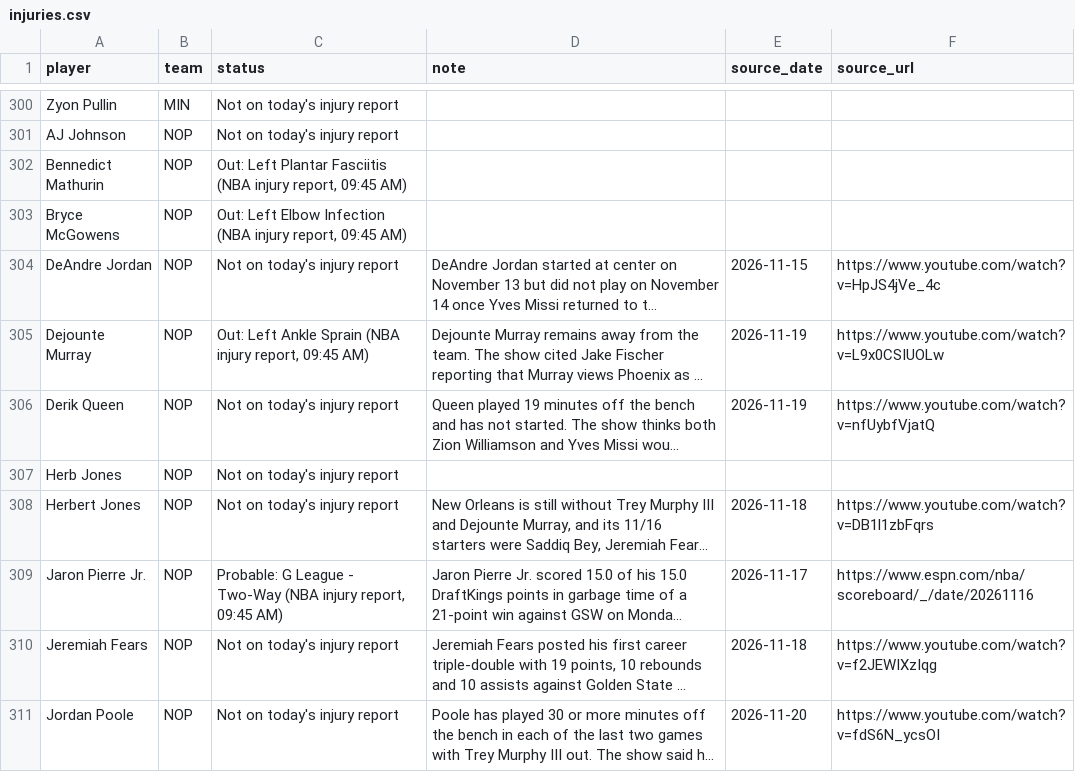
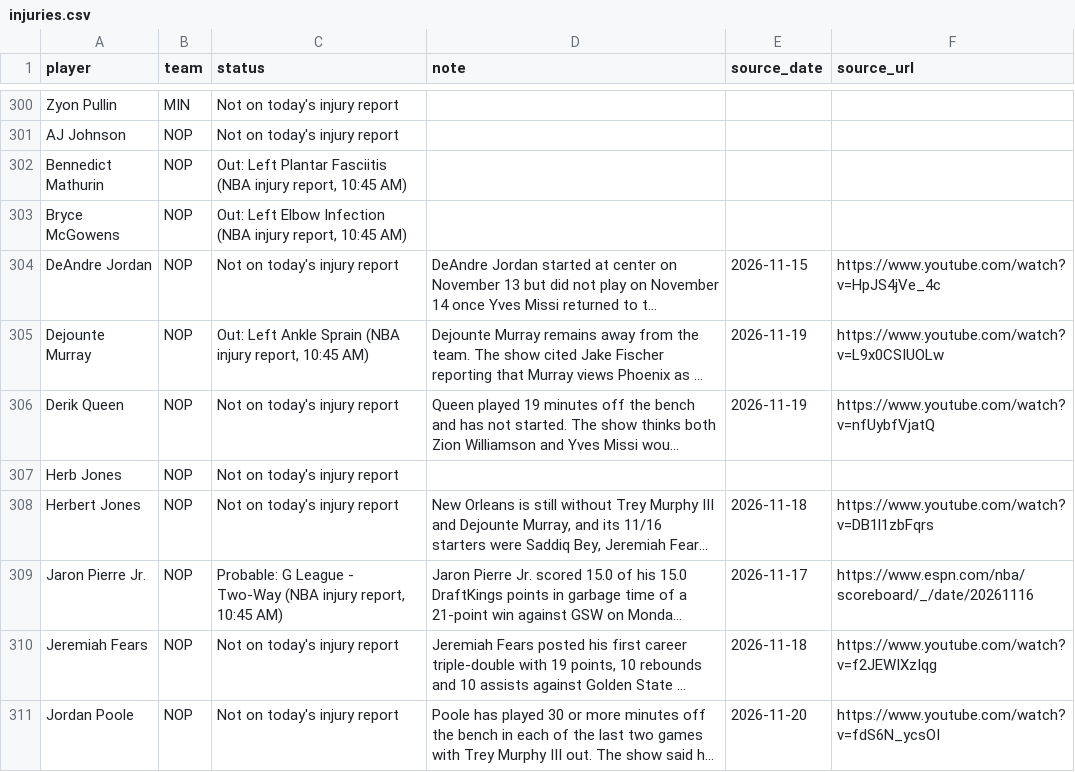
Before and after one commit to nascardataguy2/nba-2026-27, a CSV file: data/injuries.csv, drawn as a sheet; only a part is shown, gaps mark what is left out; long unchanged cells end in …; the diff covers the shown part only; the diff names each change by its address in the sheet, - before the commit and + after, or states it on an @@ line.

```diff
--- a/data/injuries.csv
+++ b/data/injuries.csv
-C302 (status): …injury report, 09:45 AM)
+C302 (status): …injury report, 10:45 AM)
-C303 (status): …injury report, 09:45 AM)
+C303 (status): …injury report, 10:45 AM)
-C305 (status): …injury report, 09:45 AM)
+C305 (status): …injury report, 10:45 AM)
-C309 (status): …injury report, 09:45 AM)
+C309 (status): …injury report, 10:45 AM)
```
Also changed, not shown: 69 edited cells elsewhere in this file, data/players.csv, data/rankings.csv, 19 other files.
